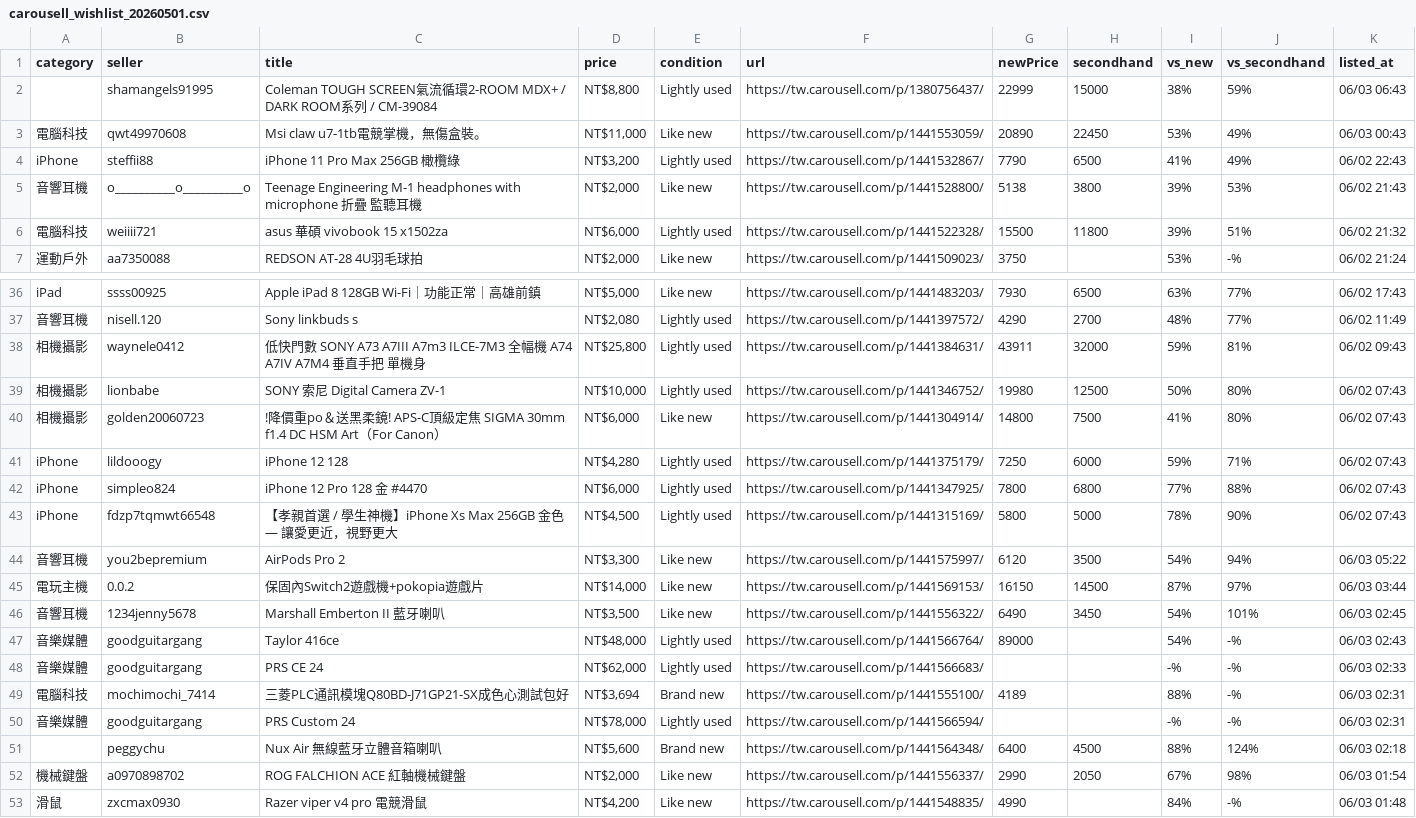
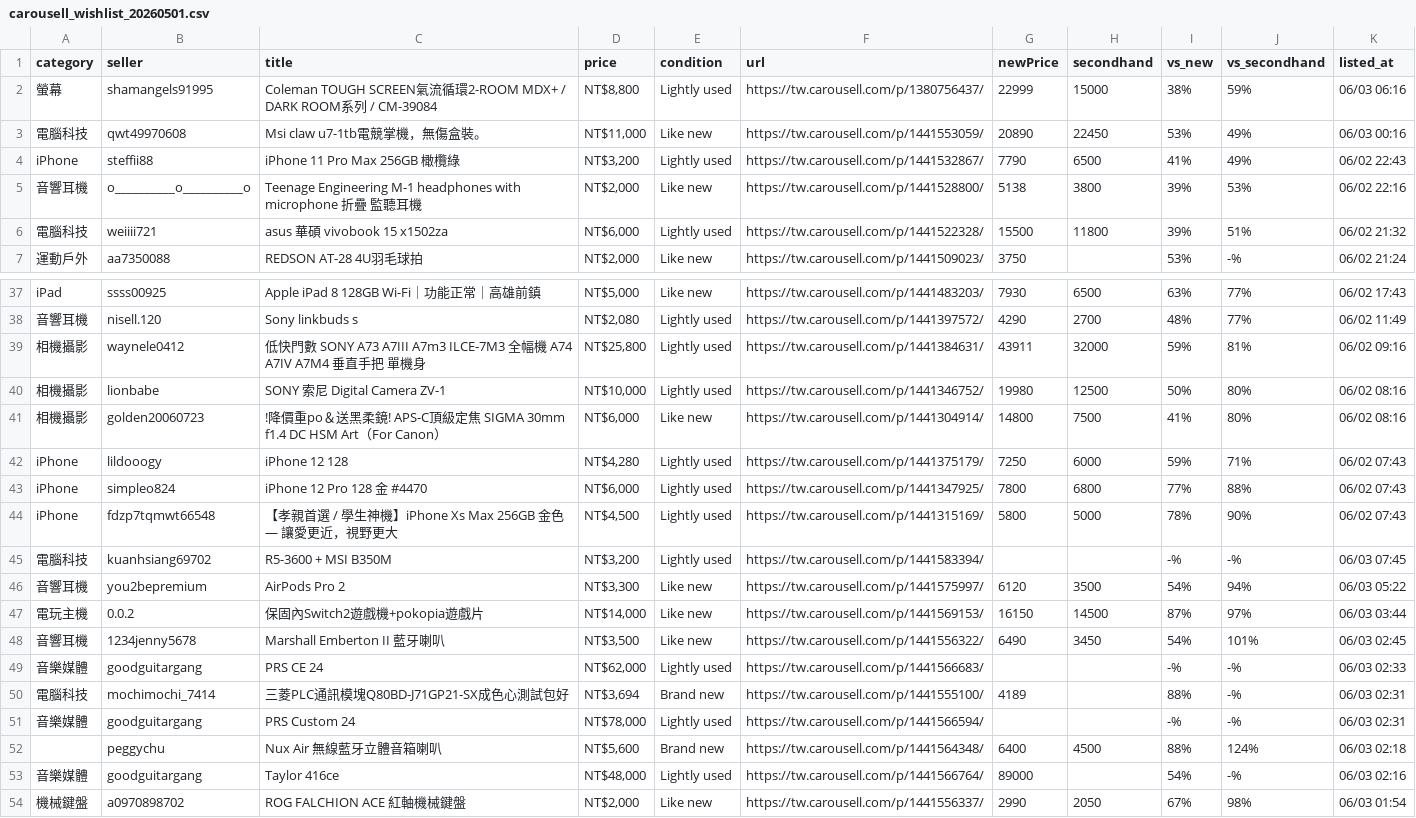
Before and after one commit to yangnim21029/cheap-product, a CSV file: outputs/carousell_wishlist_20260501.csv, drawn as a sheet; only a part is shown, gaps mark what is left out; the shorter side is filled out with more unchanged rows; the diff covers the shown part only.

Commit message:
patrol 425: 殺價+1 機會+1 (2 件 subagent, 2 auto-skip)
Subagent 驗 2 件 kuanhsiang69702 同賣家連發板U bundle:
- R5-4500 + ASUS B350M NT$3200 → negotiate (vsNew 69%, vsSF 82%)
  - BIOS 相容性風險 (Zen2 CPU 配 Zen1 晶片組)
- R5-3600 + MSI B350M NT$3200 → uncertain (vsNew 70%, vsSF 94%)

kuanhsiang69702 26 分鐘內連 2 件像清庫存
板U bundle vsNew 容易被新品低估, vsSF 才是真錨

累積 pending: 好貨 20 殺價 23 手動 34

```diff
--- a/outputs/carousell_wishlist_20260501.csv
+++ b/outputs/carousell_wishlist_20260501.csv
@@ -1,6 +1,6 @@
 category|seller|title|price|condition|url|newPrice|secondhand|vs_new|vs_secondhand|listed_at
-|shamangels91995|Coleman TOUGH SCREEN氣流循環2-ROOM MDX+ / DARK ROOM系列 / CM-39084|NT$8,800|Lightly used|https://tw.carousell.com/p/1380756437/|22999|15000|38%|59%|06/03 06:43
-電腦科技|qwt49970608|Msi claw u7-1tb電競掌機，無傷盒裝。|NT$11,000|Like new|https://tw.carousell.com/p/1441553059/|20890|22450|53%|49%|06/03 00:43
+螢幕|shamangels91995|Coleman TOUGH SCREEN氣流循環2-ROOM MDX+ / DARK ROOM系列 / CM-39084|NT$8,800|Lightly used|https://tw.carousell.com/p/1380756437/|22999|15000|38%|59%|06/03 06:16
+電腦科技|qwt49970608|Msi claw u7-1tb電競掌機，無傷盒裝。|NT$11,000|Like new|https://tw.carousell.com/p/1441553059/|20890|22450|53%|49%|06/03 00:16
 iPhone|steffii88|iPhone 11 Pro Max 256GB 橄欖綠|NT$3,200|Lightly used|https://tw.carousell.com/p/1441532867/|7790|6500|41%|49%|06/02 22:43
-音響耳機|o__________o__________o|Teenage Engineering M-1 headphones with microphone 折疊 監聽耳機|NT$2,000|Like new|https://tw.carousell.com/p/1441528800/|5138|3800|39%|53%|06/02 21:43
+音響耳機|o__________o__________o|Teenage Engineering M-1 headphones with microphone 折疊 監聽耳機|NT$2,000|Like new|https://tw.carousell.com/p/1441528800/|5138|3800|39%|53%|06/02 22:16
 電腦科技|weiiii721|asus 華碩 vivobook 15 x1502za|NT$6,000|Lightly used|https://tw.carousell.com/p/1441522328/|15500|11800|39%|51%|06/02 21:32
@@ -37,5 +38,5 @@ iPad|ssss00925|Apple iPad 8 128GB Wi-Fi｜功能正常｜高雄前鎮|NT$5,000|L
 音響耳機|nisell.120|Sony linkbuds s|NT$2,080|Lightly used|https://tw.carousell.com/p/1441397572/|4290|2700|48%|77%|06/02 11:49
-相機攝影|waynele0412|低快門數 SONY A73 A7III A7m3 ILCE-7M3 全幅機 A74 A7IV A7M4 垂直手把 單機身|NT$25,800|Lightly used|https://tw.carousell.com/p/1441384631/|43911|32000|59%|81%|06/02 09:43
-相機攝影|lionbabe|SONY 索尼 Digital Camera ZV-1|NT$10,000|Lightly used|https://tw.carousell.com/p/1441346752/|19980|12500|50%|80%|06/02 07:43
-相機攝影|golden20060723|!降價重po＆送黑柔鏡! APS-C頂級定焦 SIGMA 30mm f1.4 DC HSM Art（For Canon）|NT$6,000|Like new|https://tw.carousell.com/p/1441304914/|14800|7500|41%|80%|06/02 07:43
+相機攝影|waynele0412|低快門數 SONY A73 A7III A7m3 ILCE-7M3 全幅機 A74 A7IV A7M4 垂直手把 單機身|NT$25,800|Lightly used|https://tw.carousell.com/p/1441384631/|43911|32000|59%|81%|06/02 09:16
+相機攝影|lionbabe|SONY 索尼 Digital Camera ZV-1|NT$10,000|Lightly used|https://tw.carousell.com/p/1441346752/|19980|12500|50%|80%|06/02 08:16
+相機攝影|golden20060723|!降價重po＆送黑柔鏡! APS-C頂級定焦 SIGMA 30mm f1.4 DC HSM Art（For Canon）|NT$6,000|Like new|https://tw.carousell.com/p/1441304914/|14800|7500|41%|80%|06/02 08:16
 iPhone|lildooogy|iPhone 12 128|NT$4,280|Lightly used|https://tw.carousell.com/p/1441375179/|7250|6000|59%|71%|06/02 07:43
@@ -43,2 +44,3 @@ iPhone|simpleo824|iPhone 12 Pro 128 金 #4470|NT$6,000|Lightly used|https://tw.c
 iPhone|fdzp7tqmwt66548|【孝親首選 / 學生神機】iPhone Xs Max 256GB 金色 — 讓愛更近，視野更大|NT$4,500|Lightly used|https://tw.carousell.com/p/1441315169/|5800|5000|78%|90%|06/02 07:43
+電腦科技|kuanhsiang69702|R5-3600 + MSI B350M|NT$3,200|Lightly used|https://tw.carousell.com/p/1441583394/|||-%|-%|06/03 07:45
 音響耳機|you2bepremium|AirPods Pro 2|NT$3,300|Like new|https://tw.carousell.com/p/1441575997/|6120|3500|54%|94%|06/03 05:22
@@ -46,3 +48,2 @@ iPhone|fdzp7tqmwt66548|【孝親首選 / 學生神機】iPhone Xs Max 256GB 金
 音響耳機|1234jenny5678|Marshall Emberton II 藍牙喇叭|NT$3,500|Like new|https://tw.carousell.com/p/1441556322/|6490|3450|54%|101%|06/03 02:45
-音樂媒體|goodguitargang|Taylor 416ce|NT$48,000|Lightly used|https://tw.carousell.com/p/1441566764/|89000||54%|-%|06/03 02:43
 音樂媒體|goodguitargang|PRS CE 24|NT$62,000|Lightly used|https://tw.carousell.com/p/1441566683/|||-%|-%|06/03 02:33
@@ -51,2 +52,3 @@ iPhone|fdzp7tqmwt66548|【孝親首選 / 學生神機】iPhone Xs Max 256GB 金
 |peggychu|Nux Air 無線藍牙立體音箱喇叭|NT$5,600|Brand new|https://tw.carousell.com/p/1441564348/|6400|4500|88%|124%|06/03 02:18
+音樂媒體|goodguitargang|Taylor 416ce|NT$48,000|Lightly used|https://tw.carousell.com/p/1441566764/|89000||54%|-%|06/03 02:16
 機械鍵盤|a0970898702|ROG FALCHION ACE 紅軸機械鍵盤|NT$2,000|Like new|https://tw.carousell.com/p/1441556337/|2990|2050|67%|98%|06/03 01:54
```
Also changed, not shown: 4 added rows, 3 removed rows and 9 edited cells elsewhere in this file, 6 other files.
